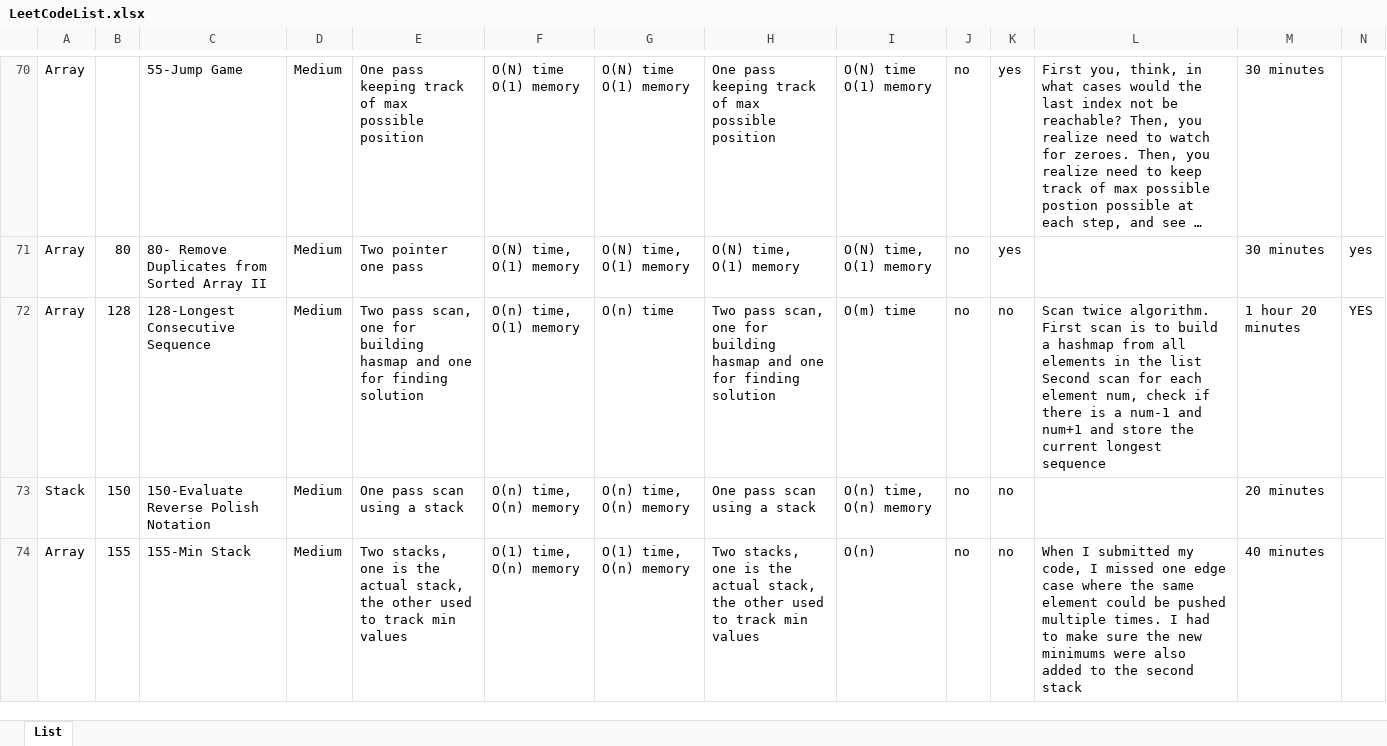
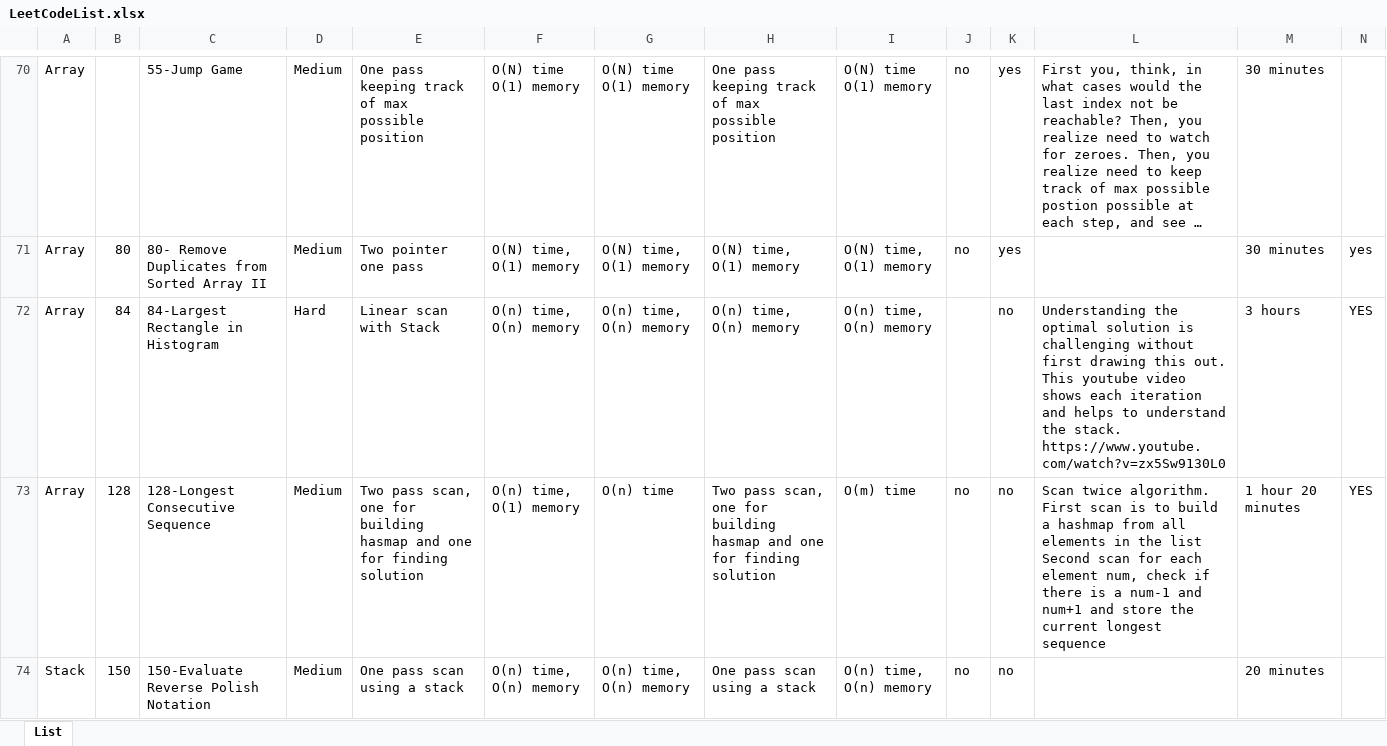
Before and after one commit to nickroxcks/Algorithm_DataStructure_Problems, an Excel workbook: LeetCodeList.xlsx, sheet List, drawn as a sheet; only a part is shown, gaps mark what is left out; the shorter side is filled out with more unchanged rows; long unchanged cells end in …; values as stored, in another font and other column widths than the file's, no borders; table styles not drawn; rows hold the shown columns only; the diff names each change by its address in the sheet, - before the commit and + after, or states it on an @@ line.

Commit message:
Saving Progress

```diff
--- a/LeetCodeList.xlsx (sheet List)
+++ b/LeetCodeList.xlsx (sheet List)
+row 72: Array | 84 | 84-Largest Rectangle in Histogram | Hard | Linear scan with Stack | O(n) time, O(n) memory | O(n) time, O(n) memory | O(n) time, O(n) memory | O(n) time, O(n) memory |  | no | Understanding the optimal solution is challenging without first drawing this out. This youtube video shows each iteration and helps to understand the stack. https://www.youtube.com/watch?v=zx5Sw9130L0 | 3 hours | YES
```
